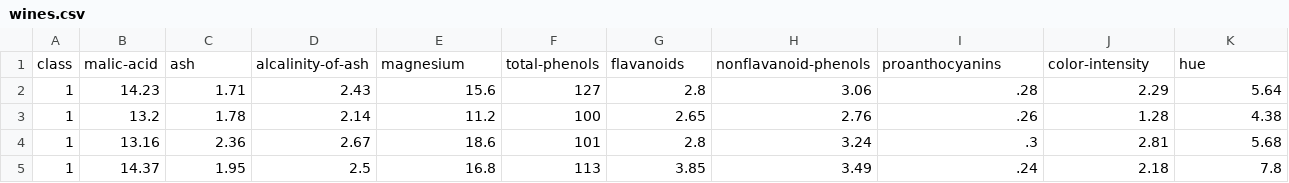
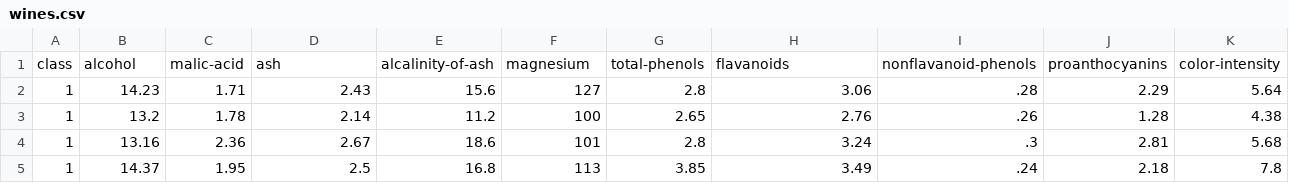
Before and after one commit to mksroczynska/IntroToMachineLearning, a CSV file: wines.csv, drawn as a sheet; only a part is shown; removed rows and columns are numbered as before the commit, all else as after; rows hold the shown columns only; the diff names each change by its address in the sheet, - before the commit and + after, or states it on an @@ line.

Commit message:
Add wines.csv

```diff
--- a/wines.csv
+++ b/wines.csv
-row 1: class | malic-acid | ash | alcalinity-of-ash | magnesium | total-phenols | flavanoids | nonflavanoid-phenols | proanthocyanins | color-intensity | hue
+row 1: class | alcohol | malic-acid | ash | alcalinity-of-ash | magnesium | total-phenols | flavanoids | nonflavanoid-phenols | proanthocyanins | color-intensity
```
